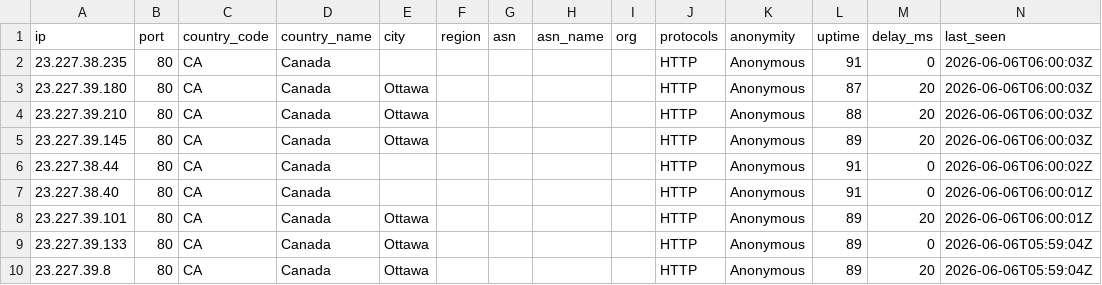
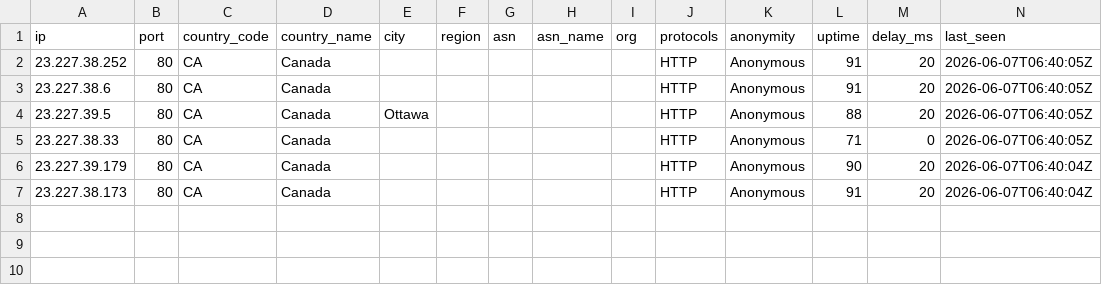
Before and after one commit to webunblocker/free-proxy-list, a CSV file: proxies/countries/CA/data.csv, drawn as a sheet.

```diff
--- a/proxies/countries/CA/data.csv
+++ b/proxies/countries/CA/data.csv
@@ -1,10 +1,7 @@
 ip,port,country_code,country_name,city,region,asn,asn_name,org,protocols,anonymity,uptime,delay_ms,last_seen
-23.227.38.235,80,CA,Canada,,,,,,HTTP,Anonymous,91,0,2026-06-06T06:00:03Z
-23.227.39.180,80,CA,Canada,Ottawa,,,,,HTTP,Anonymous,87,20,2026-06-06T06:00:03Z
-23.227.39.210,80,CA,Canada,Ottawa,,,,,HTTP,Anonymous,88,20,2026-06-06T06:00:03Z
-23.227.39.145,80,CA,Canada,Ottawa,,,,,HTTP,Anonymous,89,20,2026-06-06T06:00:03Z
-23.227.38.44,80,CA,Canada,,,,,,HTTP,Anonymous,91,0,2026-06-06T06:00:02Z
-23.227.38.40,80,CA,Canada,,,,,,HTTP,Anonymous,91,0,2026-06-06T06:00:01Z
-23.227.39.101,80,CA,Canada,Ottawa,,,,,HTTP,Anonymous,89,20,2026-06-06T06:00:01Z
-23.227.39.133,80,CA,Canada,Ottawa,,,,,HTTP,Anonymous,89,0,2026-06-06T05:59:04Z
-23.227.39.8,80,CA,Canada,Ottawa,,,,,HTTP,Anonymous,89,20,2026-06-06T05:59:04Z
+23.227.38.252,80,CA,Canada,,,,,,HTTP,Anonymous,91,20,2026-06-07T06:40:05Z
+23.227.38.6,80,CA,Canada,,,,,,HTTP,Anonymous,91,20,2026-06-07T06:40:05Z
+23.227.39.5,80,CA,Canada,Ottawa,,,,,HTTP,Anonymous,88,20,2026-06-07T06:40:05Z
+23.227.38.33,80,CA,Canada,,,,,,HTTP,Anonymous,71,0,2026-06-07T06:40:05Z
+23.227.39.179,80,CA,Canada,,,,,,HTTP,Anonymous,90,20,2026-06-07T06:40:04Z
+23.227.38.173,80,CA,Canada,,,,,,HTTP,Anonymous,91,20,2026-06-07T06:40:04Z
```
Also changed, not shown: proxies/all/data.csv, proxies/countries/AM/data.csv, 40 other files.
